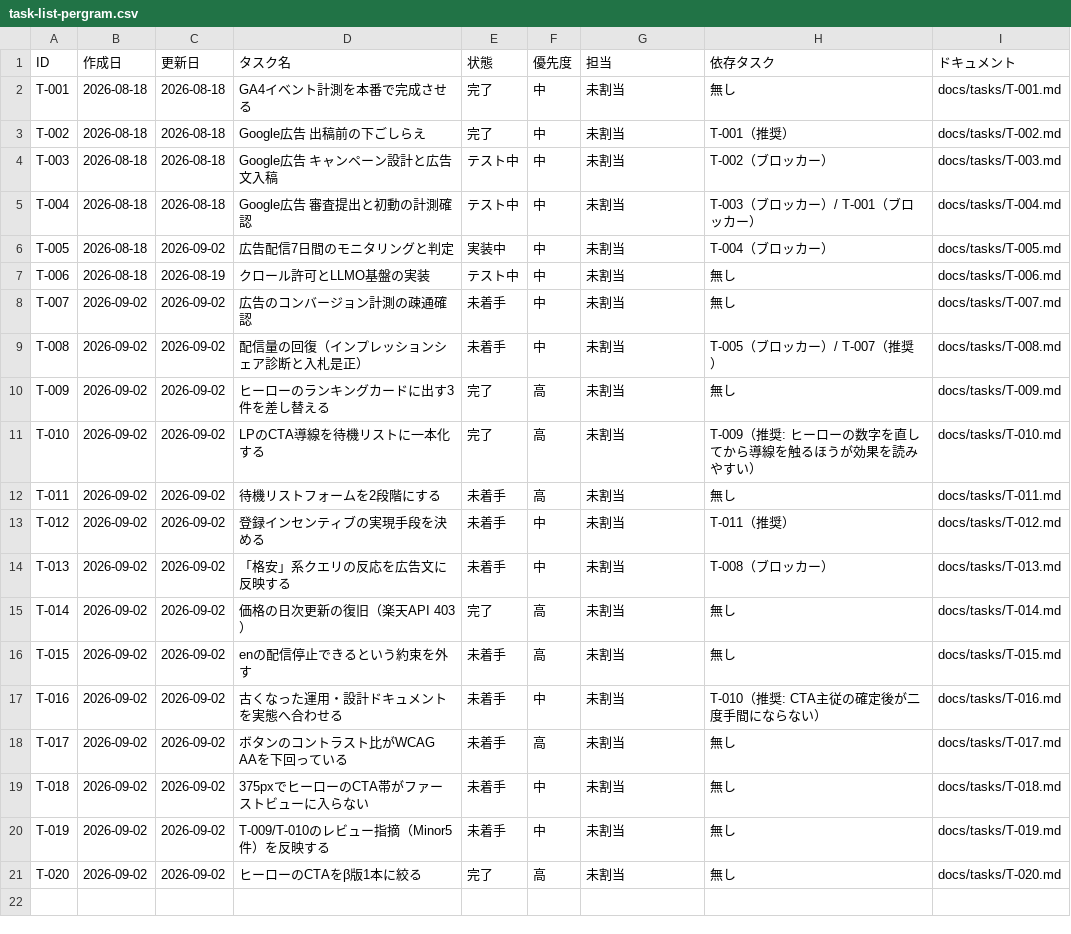
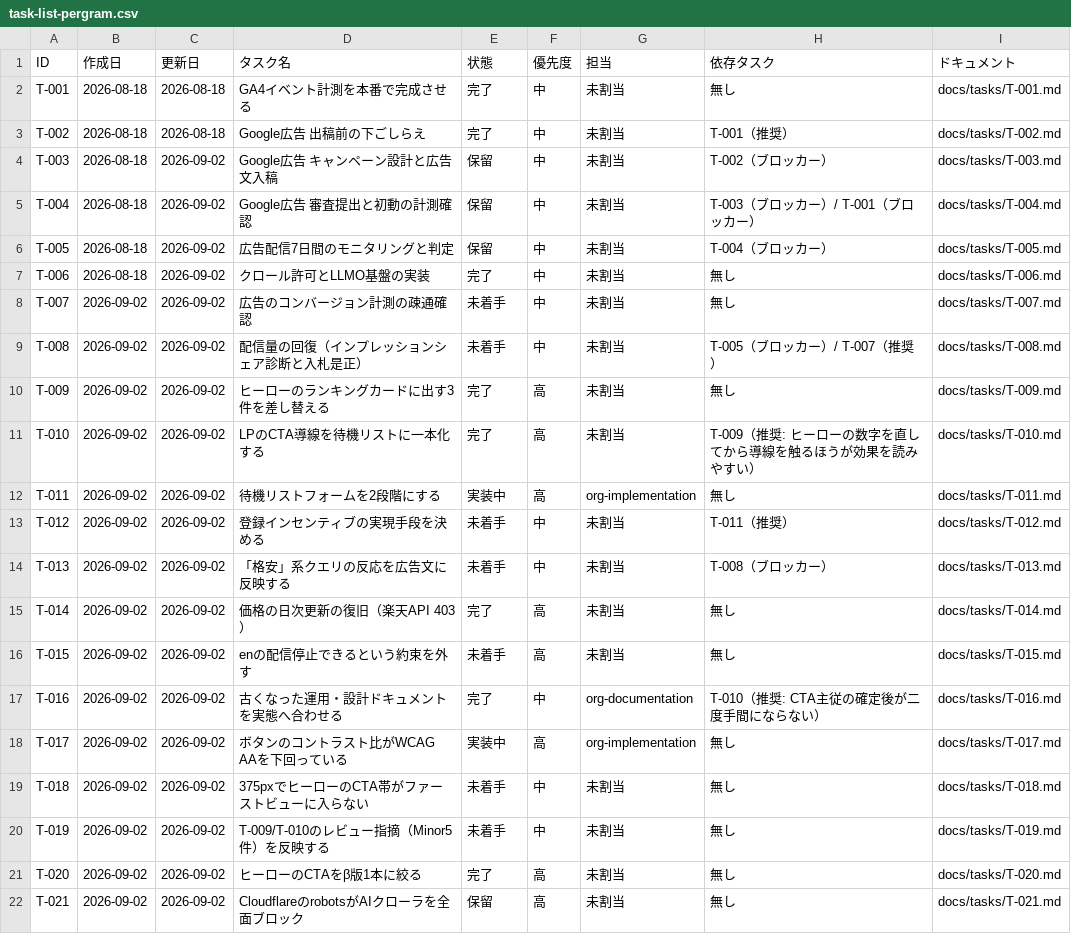
Before and after one commit to umiji/pergram, a CSV file: docs/task-list-pergram.csv, drawn as a sheet.

```diff
--- a/docs/task-list-pergram.csv
+++ b/docs/task-list-pergram.csv
@@ -3,6 +3,6 @@ T-001,2026-08-18,2026-08-18,GA4イベント計測を本番で完成させる,完
 T-002,2026-08-18,2026-08-18,Google広告 出稿前の下ごしらえ,完了,中,未割当,T-001（推奨）,docs/tasks/T-002.md
-T-003,2026-08-18,2026-08-18,Google広告 キャンペーン設計と広告文入稿,テスト中,中,未割当,T-002（ブロッカー）,docs/tasks/T-003.md
-T-004,2026-08-18,2026-08-18,Google広告 審査提出と初動の計測確認,テスト中,中,未割当,T-003（ブロッカー）/ T-001（ブロッカー）,docs/tasks/T-004.md
-T-005,2026-08-18,2026-09-02,広告配信7日間のモニタリングと判定,実装中,中,未割当,T-004（ブロッカー）,docs/tasks/T-005.md
-T-006,2026-08-18,2026-08-19,クロール許可とLLMO基盤の実装,テスト中,中,未割当,無し,docs/tasks/T-006.md
+T-003,2026-08-18,2026-09-02,Google広告 キャンペーン設計と広告文入稿,保留,中,未割当,T-002（ブロッカー）,docs/tasks/T-003.md
+T-004,2026-08-18,2026-09-02,Google広告 審査提出と初動の計測確認,保留,中,未割当,T-003（ブロッカー）/ T-001（ブロッカー）,docs/tasks/T-004.md
+T-005,2026-08-18,2026-09-02,広告配信7日間のモニタリングと判定,保留,中,未割当,T-004（ブロッカー）,docs/tasks/T-005.md
+T-006,2026-08-18,2026-09-02,クロール許可とLLMO基盤の実装,完了,中,未割当,無し,docs/tasks/T-006.md
 T-007,2026-09-02,2026-09-02,広告のコンバージョン計測の疎通確認,未着手,中,未割当,無し,docs/tasks/T-007.md
@@ -11,3 +11,3 @@ T-009,2026-09-02,2026-09-02,ヒーローのランキングカードに出す3件
 T-010,2026-09-02,2026-09-02,LPのCTA導線を待機リストに一本化する,完了,高,未割当,T-009（推奨: ヒーローの数字を直してから導線を触るほうが効果を読みやすい）,docs/tasks/T-010.md
-T-011,2026-09-02,2026-09-02,待機リストフォームを2段階にする,未着手,高,未割当,無し,docs/tasks/T-011.md
+T-011,2026-09-02,2026-09-02,待機リストフォームを2段階にする,実装中,高,org-implementation,無し,docs/tasks/T-011.md
 T-012,2026-09-02,2026-09-02,登録インセンティブの実現手段を決める,未着手,中,未割当,T-011（推奨）,docs/tasks/T-012.md
@@ -16,4 +16,4 @@ T-014,2026-09-02,2026-09-02,価格の日次更新の復旧（楽天API 403）,
 T-015,2026-09-02,2026-09-02,enの配信停止できるという約束を外す,未着手,高,未割当,無し,docs/tasks/T-015.md
-T-016,2026-09-02,2026-09-02,古くなった運用・設計ドキュメントを実態へ合わせる,未着手,中,未割当,T-010（推奨: CTA主従の確定後が二度手間にならない）,docs/tasks/T-016.md
-T-017,2026-09-02,2026-09-02,ボタンのコントラスト比がWCAG AAを下回っている,未着手,高,未割当,無し,docs/tasks/T-017.md
+T-016,2026-09-02,2026-09-02,古くなった運用・設計ドキュメントを実態へ合わせる,完了,中,org-documentation,T-010（推奨: CTA主従の確定後が二度手間にならない）,docs/tasks/T-016.md
+T-017,2026-09-02,2026-09-02,ボタンのコントラスト比がWCAG AAを下回っている,実装中,高,org-implementation,無し,docs/tasks/T-017.md
 T-018,2026-09-02,2026-09-02,375pxでヒーローのCTA帯がファーストビューに入らない,未着手,中,未割当,無し,docs/tasks/T-018.md
@@ -21 +21,2 @@ T-019,2026-09-02,2026-09-02,T-009/T-010のレビュー指摘（Minor5件）を
 T-020,2026-09-02,2026-09-02,ヒーローのCTAをβ版1本に絞る,完了,高,未割当,無し,docs/tasks/T-020.md
+T-021,2026-09-02,2026-09-02,CloudflareのrobotsがAIクローラを全面ブロック,保留,高,未割当,無し,docs/tasks/T-021.md
```
Also changed, not shown: docs/token-usage-pergram.csv, 12 other files.
